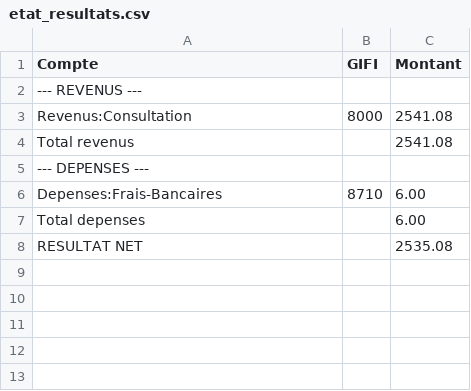
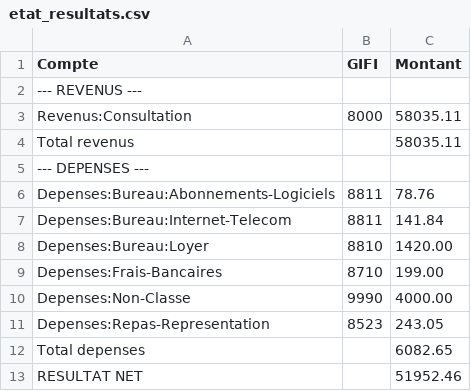
Before and after one commit to philbeliveau/comptabilite, a CSV file: ledger/exports/cpa-package-2026/rapports/etat_resultats.csv, drawn as a sheet.

```diff
--- a/ledger/exports/cpa-package-2026/rapports/etat_resultats.csv
+++ b/ledger/exports/cpa-package-2026/rapports/etat_resultats.csv
@@ -2,7 +2,12 @@ Compte,GIFI,Montant
 --- REVENUS ---,,
-Revenus:Consultation,8000,2541.08
-Total revenus,,2541.08
+Revenus:Consultation,8000,58035.11
+Total revenus,,58035.11
 --- DEPENSES ---,,
-Depenses:Frais-Bancaires,8710,6.00
-Total depenses,,6.00
-RESULTAT NET,,2535.08
+Depenses:Bureau:Abonnements-Logiciels,8811,78.76
+Depenses:Bureau:Internet-Telecom,8811,141.84
+Depenses:Bureau:Loyer,8810,1420.00
+Depenses:Frais-Bancaires,8710,199.00
+Depenses:Non-Classe,9990,4000.00
+Depenses:Repas-Representation,8523,243.05
+Total depenses,,6082.65
+RESULTAT NET,,51952.46
```
Also changed, not shown: ledger/exports/cpa-package-2026/annexes/sommaire_pret.csv, ledger/exports/cpa-package-2026/annexes/sommaire_taxes.csv, 33 other files.
